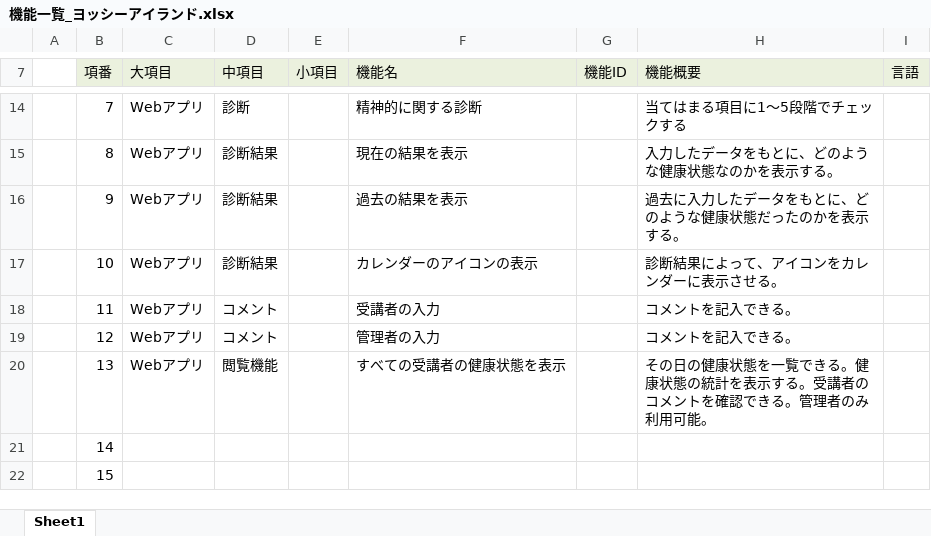
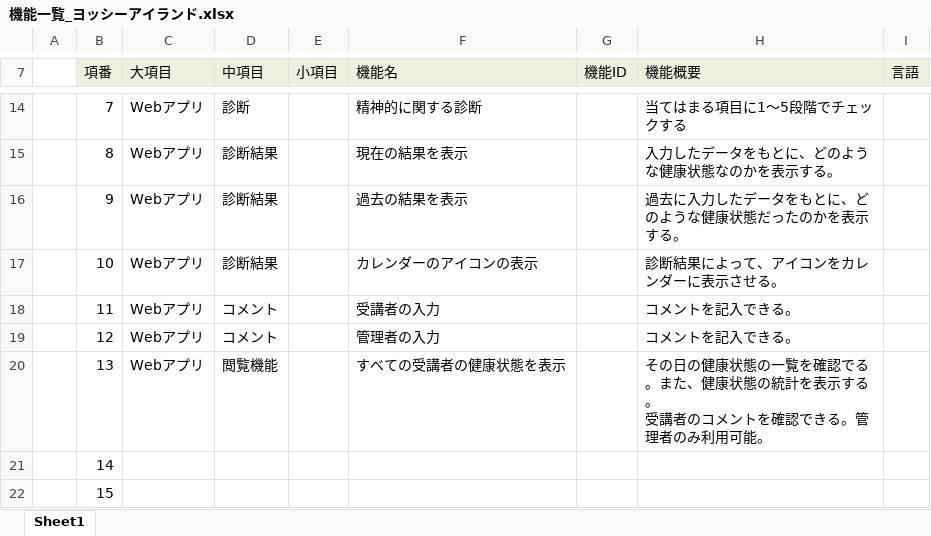
Before and after one commit to DOJO-2021/C-3, an Excel workbook: documnets/機能一覧_ヨッシーアイランド.xlsx, sheet Sheet1, drawn as a sheet; only a part is shown, gaps mark what is left out; values as stored, in another font and other column widths than the file's, no borders; ↵ is a line break in a cell; the diff names each change by its address in the sheet, - before the commit and + after, or states it on an @@ line.

Commit message:
機能一覧_ヨッシーアイランド.xlsx

```diff
--- a/documnets/機能一覧_ヨッシーアイランド.xlsx (sheet Sheet1)
+++ b/documnets/機能一覧_ヨッシーアイランド.xlsx (sheet Sheet1)
-H20 (機能概要): …健康状態を一覧できる。健康状態の統計を表示する。受講者の…
+H20 (機能概要): …健康状態の一覧を確認でる。また、健康状態の統計を表示する。 ↵ 受講者の…
```
